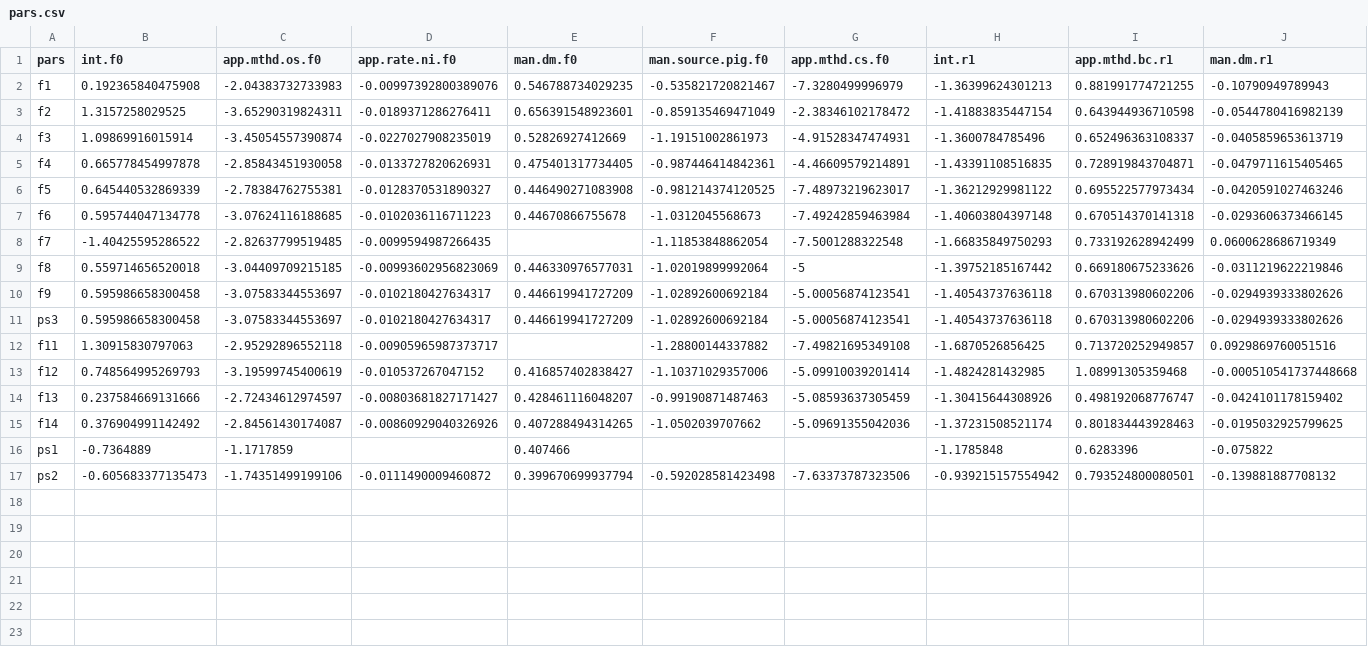
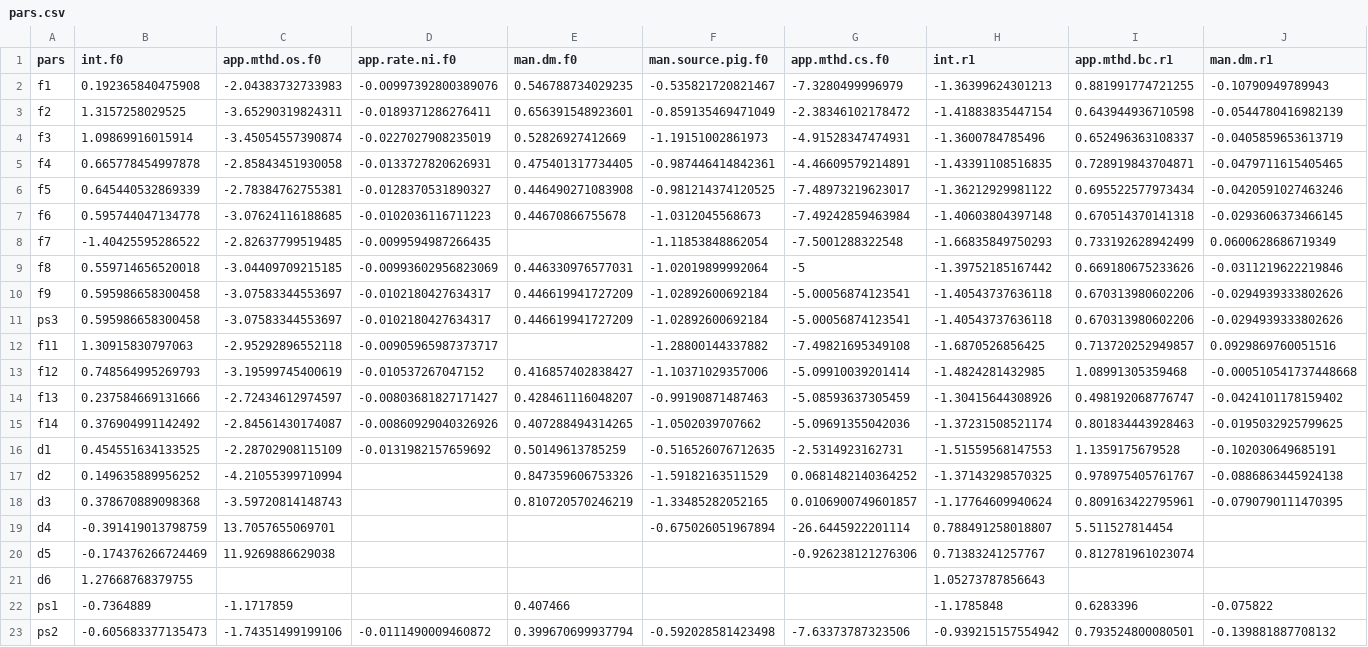
Before and after one commit to AU-BCE-EE/Hafner-2024-ALFAM2-dev, a CSV file: pars/output/pars.csv, drawn as a sheet; only a part is shown; rows hold the shown columns only; the diff names each change by its address in the sheet, - before the commit and + after, or states it on an @@ line.

```diff
--- a/pars/output/pars.csv
+++ b/pars/output/pars.csv
+row 16: d1 | 0.454551634133525 | -2.28702908115109 | -0.0131982157659692 | 0.50149613785259 | -0.516526076712635 | -2.5314923162731 | -1.51559568147553 | 1.1359175679528 | -0.102030649685191
+row 17: d2 | 0.149635889956252 | -4.21055399710994 |  | 0.847359606753326 | -1.59182163511529 | 0.0681482140364252 | -1.37143298570325 | 0.978975405761767 | -0.0886863445924138
+row 18: d3 | 0.378670889098368 | -3.59720814148743 |  | 0.810720570246219 | -1.33485282052165 | 0.0106900749601857 | -1.17764609940624 | 0.809163422795961 | -0.0790790111470395
+row 19: d4 | -0.391419013798759 | 13.7057655069701 |  |  | -0.675026051967894 | -26.6445922201114 | 0.788491258018807 | 5.511527814454
+row 20: d5 | -0.174376266724469 | 11.9269886629038 |  |  |  | -0.926238121276306 | 0.71383241257767 | 0.812781961023074
+row 21: d6 | 1.27668768379755 |  |  |  |  |  | 1.05273787856643
```
Also changed, not shown: pars/output/fit_168_app_mthd.csv, pars/output/fit_168_app_mthd_incorp.csv, 9 other files.
